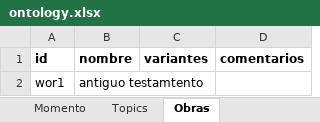
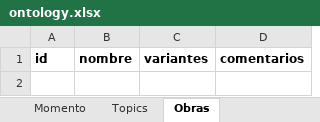
Before and after one commit to morethanbooks/XML-TEI-Bible, an Excel workbook: ontology.xlsx, sheet Obras, drawn as a sheet; values as stored, in another font and other column widths than the file's, no borders; the diff names each change by its address in the sheet, - before the commit and + after, or states it on an @@ line.

```diff
--- a/ontology.xlsx (sheet Obras)
+++ b/ontology.xlsx (sheet Obras)
-row 2: wor1 | antiguo testamtento
```
Also changed, not shown: sheet Personas, sheet Lugar, sheet Organizaciones, sheet Momento, 2 other files.
